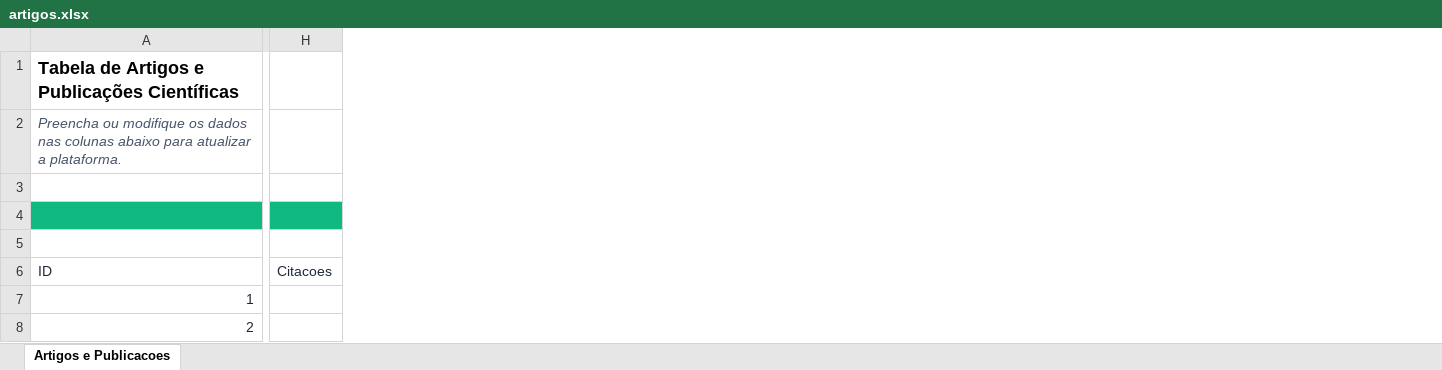
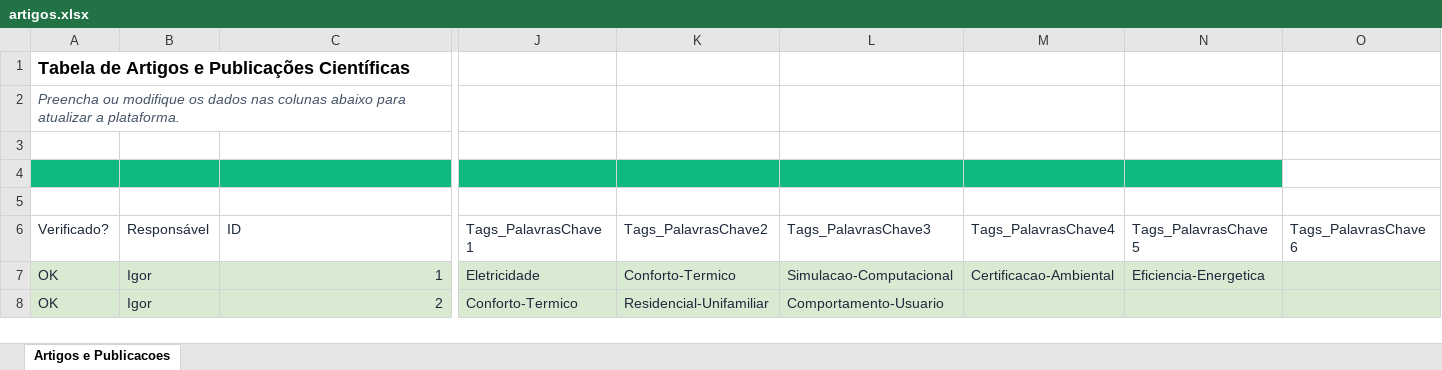
Before and after one commit to igorcmvaz/ascenc-website, an Excel workbook: dados_site/artigos.xlsx, sheet Artigos e Publicacoes, drawn as a sheet; only a part is shown, gaps mark what is left out; values as stored, in another font and other column widths than the file's, no borders; removed rows and columns are numbered as before the commit, all else as after; the diff covers the shown part only; the diff names each change by its address in the sheet, - before the commit and + after, or states it on an @@ line.

```diff
--- a/dados_site/artigos.xlsx (sheet Artigos e Publicacoes)
+++ b/dados_site/artigos.xlsx (sheet Artigos e Publicacoes)
+column A (Verificado?), rows 1-2: Tabela de Artigos e Publicações Científicas | Preencha ou modifique os dados nas colunas abaixo para atualizar a plataforma.; rows 7-8: OK | OK
+column B (Responsável), rows 7-8: Igor | Igor
-column H (Citacoes), empty
+column J (Tags_PalavrasChave1), rows 7-8: Eletricidade | Conforto-Termico
+column K (Tags_PalavrasChave2), rows 7-8: Conforto-Termico | Residencial-Unifamiliar
+column L (Tags_PalavrasChave3), rows 7-8: Simulacao-Computacional | Comportamento-Usuario
+column M (Tags_PalavrasChave4), row 7: Certificacao-Ambiental
+column N (Tags_PalavrasChave5), row 7: Eficiencia-Energetica
+column O (Tags_PalavrasChave6), empty
-C1 (ID): Tabela de Artigos e Publicações Científicas
+C1 (ID): (empty)
-C2 (ID): Preencha ou modifique os dados nas colunas abaixo para atualizar a plataforma.
+C2 (ID): (empty)
-C7:C8 fill: none
+C7:C8 fill: #D9EAD3
```
Also changed, not shown: 3 added rows, 5 added columns, 1127 edited cells and cell formats elsewhere in this sheet, dados_site/colaboradores.xlsx, dados_site/membros.xlsx, 13 other files.
